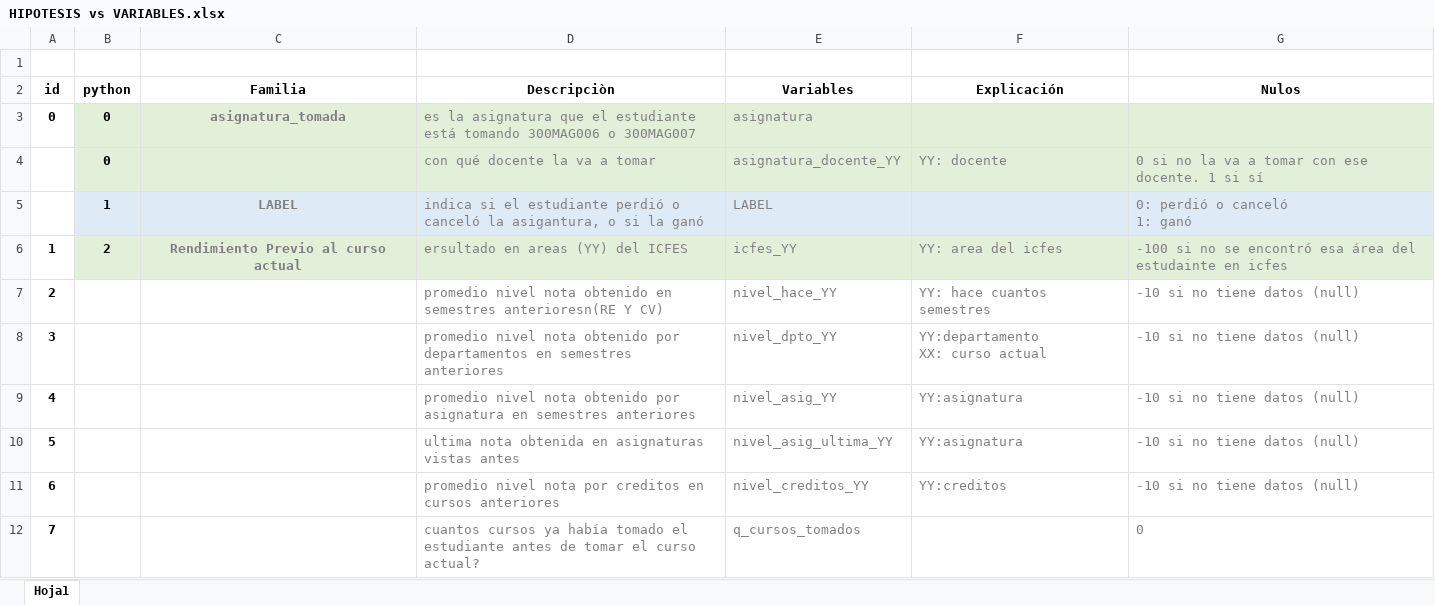
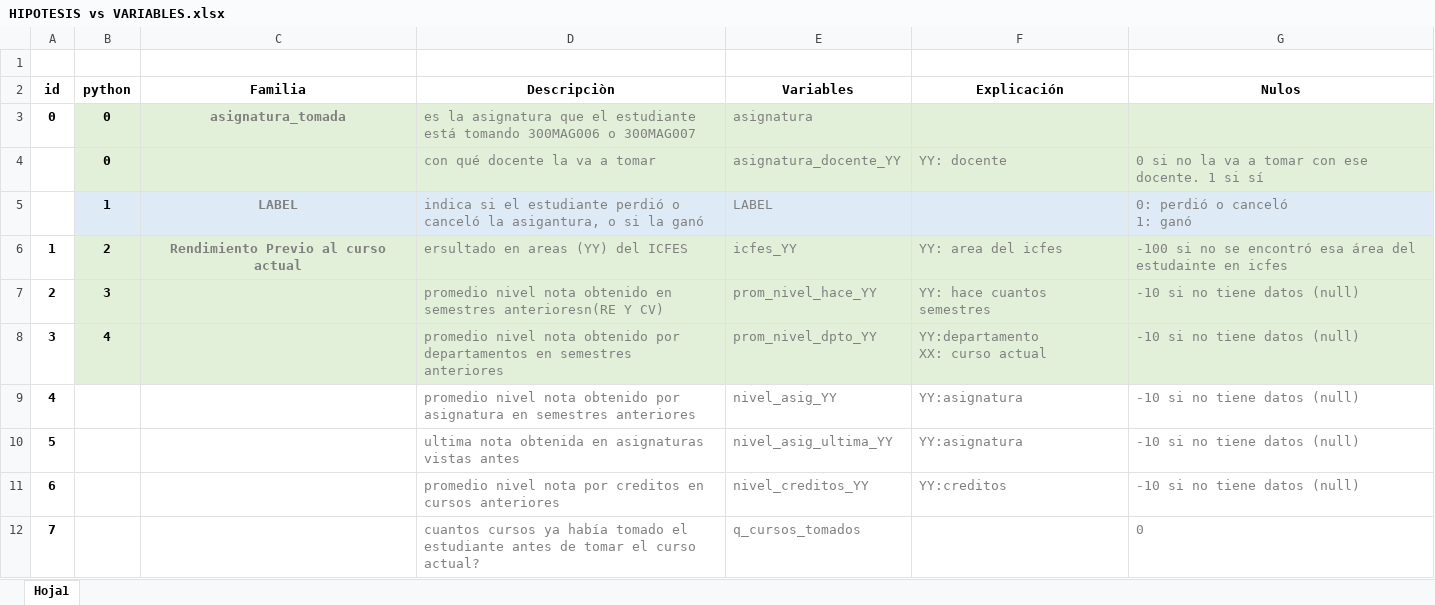
Before and after one commit to jaimereinoso2/pg2, an Excel workbook: hipotesis/HIPOTESIS vs VARIABLES.xlsx, sheet Hoja1, drawn as a sheet; only a part is shown; values as stored, in another font and other column widths than the file's, no borders; the diff names each change by its address in the sheet, - before the commit and + after, or states it on an @@ line.

```diff
--- a/hipotesis/HIPOTESIS vs VARIABLES.xlsx (sheet Hoja1)
+++ b/hipotesis/HIPOTESIS vs VARIABLES.xlsx (sheet Hoja1)
-B7 (python): (empty)
+B7 (python): 3
-B7:G8 fill: none
+B7:G8 fill: #E2F0D9
-E7 (Variables): nivel_hace_YY
+E7 (Variables): prom_nivel_hace_YY
-B8 (python): (empty)
+B8 (python): 4
-E8 (Variables): nivel_dpto_YY
+E8 (Variables): prom_nivel_dpto_YY
```
Also changed, not shown: 1 other file.
